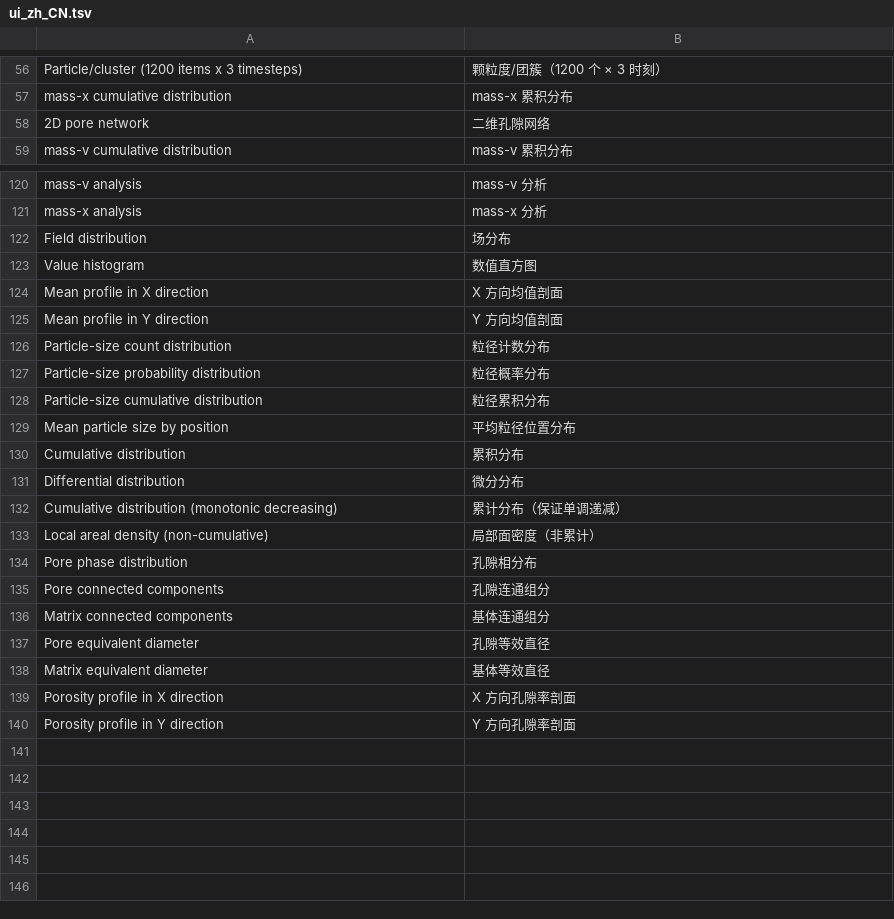
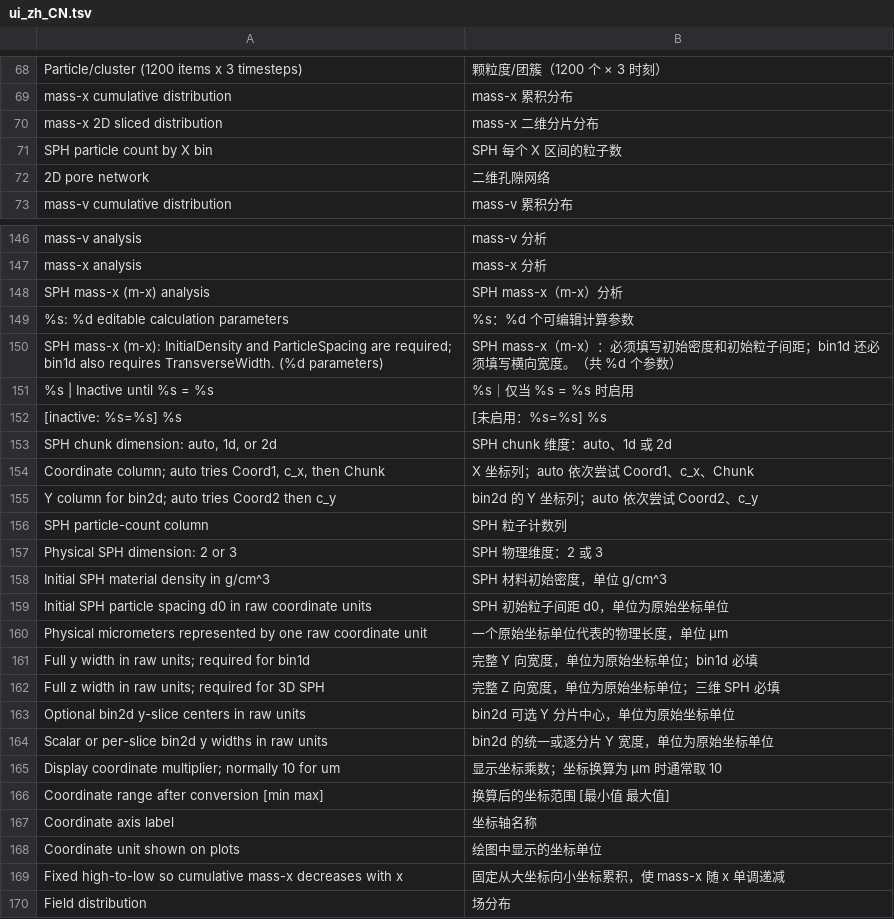
Before and after one commit to duesbao-ctrl/POST_DATA, a TSV file: src/core/resources/ui_zh_CN.tsv, drawn as a sheet; only a part is shown, gaps mark what is left out; the shorter side is filled out with more unchanged rows; the diff covers the shown part only.

```diff
--- a/src/core/resources/ui_zh_CN.tsv
+++ b/src/core/resources/ui_zh_CN.tsv
@@ -57,2 +69,4 @@ Particle/cluster (1200 items x 3 timesteps)	颗粒度/团簇（1200 个 × 3 时
 mass-x cumulative distribution	mass-x 累积分布
+mass-x 2D sliced distribution	mass-x 二维分片分布
+SPH particle count by X bin	SPH 每个 X 区间的粒子数
 2D pore network	二维孔隙网络
@@ -121,2 +147,24 @@ mass-v analysis	mass-v 分析
 mass-x analysis	mass-x 分析
+SPH mass-x (m-x) analysis	SPH mass-x（m-x）分析
+%s: %d editable calculation parameters	%s：%d 个可编辑计算参数
+SPH mass-x (m-x): InitialDensity and ParticleSpacing are required; bin1d also requires TransverseWidth. (%d parameters)	SPH mass-x（m-x）：必须填写初始密度和初始粒子间距；bin1d 还必须填写横向宽度。（共 %d 个参数）
+%s | Inactive until %s = %s	%s｜仅当 %s = %s 时启用
+[inactive: %s=%s] %s	[未启用：%s=%s] %s
+SPH chunk dimension: auto, 1d, or 2d	SPH chunk 维度：auto、1d 或 2d
+Coordinate column; auto tries Coord1, c_x, then Chunk	X 坐标列；auto 依次尝试 Coord1、c_x、Chunk
+Y column for bin2d; auto tries Coord2 then c_y	bin2d 的 Y 坐标列；auto 依次尝试 Coord2、c_y
+SPH particle-count column	SPH 粒子计数列
+Physical SPH dimension: 2 or 3	SPH 物理维度：2 或 3
+Initial SPH material density in g/cm^3	SPH 材料初始密度，单位 g/cm^3
+Initial SPH particle spacing d0 in raw coordinate units	SPH 初始粒子间距 d0，单位为原始坐标单位
+Physical micrometers represented by one raw coordinate unit	一个原始坐标单位代表的物理长度，单位 μm
+Full y width in raw units; required for bin1d	完整 Y 向宽度，单位为原始坐标单位；bin1d 必填
+Full z width in raw units; required for 3D SPH	完整 Z 向宽度，单位为原始坐标单位；三维 SPH 必填
+Optional bin2d y-slice centers in raw units	bin2d 可选 Y 分片中心，单位为原始坐标单位
+Scalar or per-slice bin2d y widths in raw units	bin2d 的统一或逐分片 Y 宽度，单位为原始坐标单位
+Display coordinate multiplier; normally 10 for um	显示坐标乘数；坐标换算为 μm 时通常取 10
+Coordinate range after conversion [min max]	换算后的坐标范围 [最小值 最大值]
+Coordinate axis label	坐标轴名称
+Coordinate unit shown on plots	绘图中显示的坐标单位
+Fixed high-to-low so cumulative mass-x decreases with x	固定从大坐标向小坐标累积，使 mass-x 随 x 单调递减
 Field distribution	场分布
```
Also changed, not shown: 24 added rows elsewhere in this file, 58 other files.
